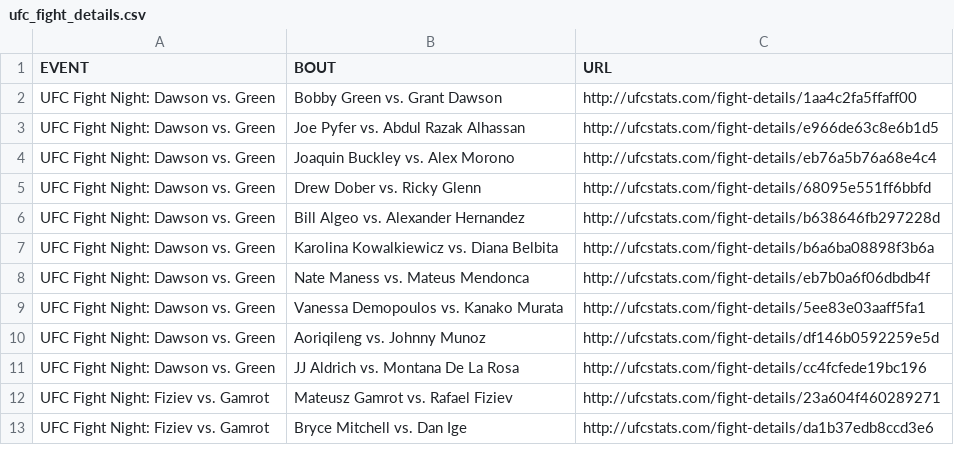
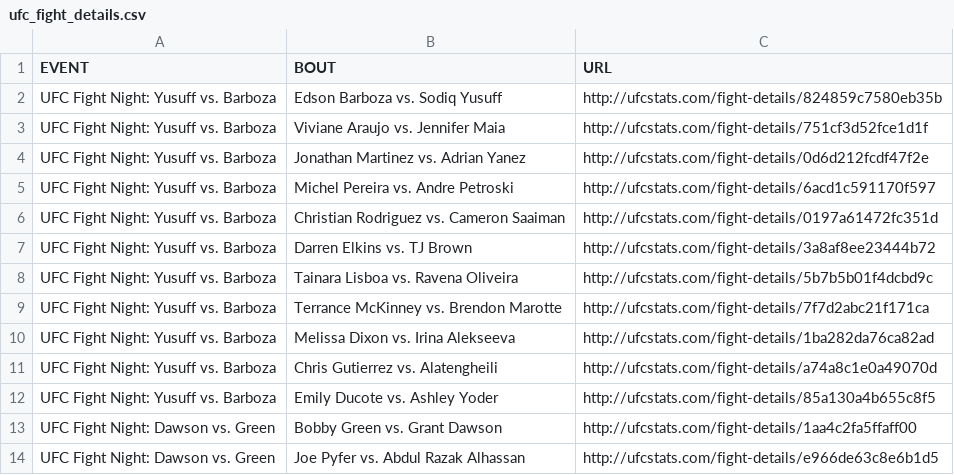
Before and after one commit to rajdesai1/UFC-Stats-Scrap, a CSV file: ufc_fight_details.csv, drawn as a sheet; only a part is shown; the shorter side is filled out with more unchanged rows.

Commit message:
2023-10-15 data refresh

```diff
--- a/ufc_fight_details.csv
+++ b/ufc_fight_details.csv
@@ -1,2 +1,13 @@
 EVENT,BOUT,URL
+UFC Fight Night: Yusuff vs. Barboza,Edson Barboza vs. Sodiq Yusuff,http://ufcstats.com/fight-details/824859c7580eb35b
+UFC Fight Night: Yusuff vs. Barboza,Viviane Araujo vs. Jennifer Maia,http://ufcstats.com/fight-details/751cf3d52fce1d1f
+UFC Fight Night: Yusuff vs. Barboza,Jonathan Martinez vs. Adrian Yanez,http://ufcstats.com/fight-details/0d6d212fcdf47f2e
+UFC Fight Night: Yusuff vs. Barboza,Michel Pereira vs. Andre Petroski,http://ufcstats.com/fight-details/6acd1c591170f597
+UFC Fight Night: Yusuff vs. Barboza,Christian Rodriguez vs. Cameron Saaiman,http://ufcstats.com/fight-details/0197a61472fc351d
+UFC Fight Night: Yusuff vs. Barboza,Darren Elkins vs. TJ Brown,http://ufcstats.com/fight-details/3a8af8ee23444b72
+UFC Fight Night: Yusuff vs. Barboza,Tainara Lisboa vs. Ravena Oliveira,http://ufcstats.com/fight-details/5b7b5b01f4dcbd9c
+UFC Fight Night: Yusuff vs. Barboza,Terrance McKinney vs. Brendon Marotte,http://ufcstats.com/fight-details/7f7d2abc21f171ca
+UFC Fight Night: Yusuff vs. Barboza,Melissa Dixon vs. Irina Alekseeva,http://ufcstats.com/fight-details/1ba282da76ca82ad
+UFC Fight Night: Yusuff vs. Barboza,Chris Gutierrez vs. Alatengheili,http://ufcstats.com/fight-details/a74a8c1e0a49070d
+UFC Fight Night: Yusuff vs. Barboza,Emily Ducote vs. Ashley Yoder,http://ufcstats.com/fight-details/85a130a4b655c8f5
 UFC Fight Night: Dawson vs. Green,Bobby Green vs. Grant Dawson,http://ufcstats.com/fight-details/1aa4c2fa5ffaff00
```
Also changed, not shown: ufc_event_details.csv, 1 other file.
